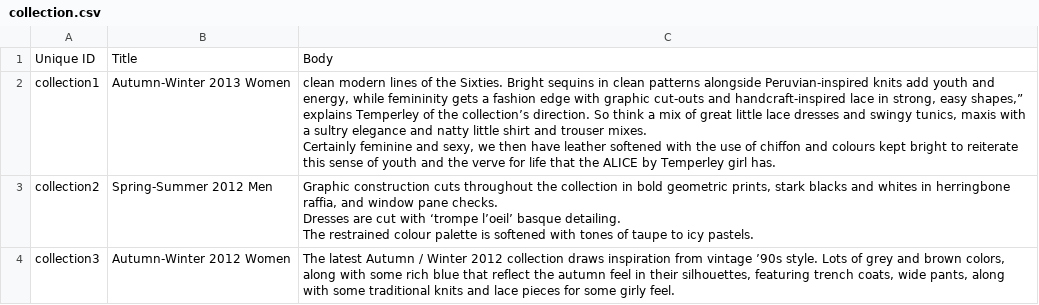
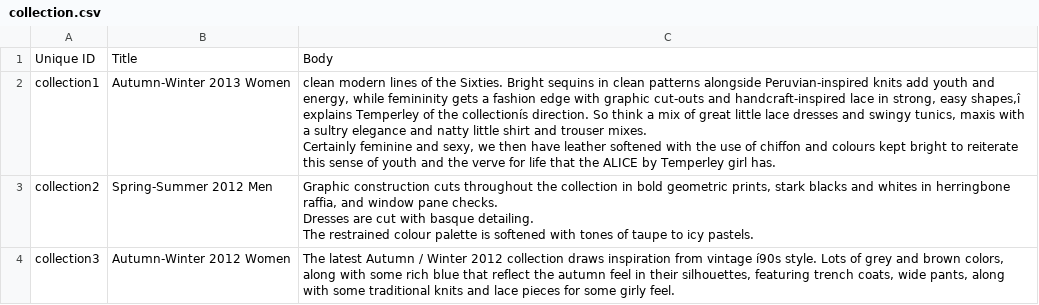
Before and after one commit to Gizra/garmentbox, a CSV file: modules/opengizra_migrate/csv/node/collection.csv, drawn as a sheet; the diff names each change by its address in the sheet, - before the commit and + after, or states it on an @@ line.

Commit message:
Re-export collections.

```diff
--- a/modules/opengizra_migrate/csv/node/collection.csv
+++ b/modules/opengizra_migrate/csv/node/collection.csv
-C2: …strong, easy shapes,” explains Temperley of the collection’s direction. So…
+C2: …strong, easy shapes,î explains Temperley of the collectionís direction. So…
-C3: …cut with ‘trompe l’oeil’ basque detailing.…
+C3: …cut with basque detailing.…
-C4: …from vintage ’90s style. Lots…
+C4: …from vintage í90s style. Lots…
```
